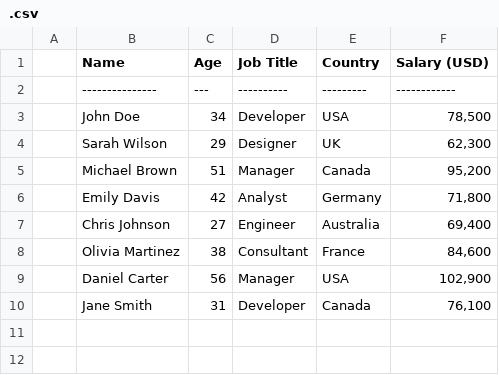
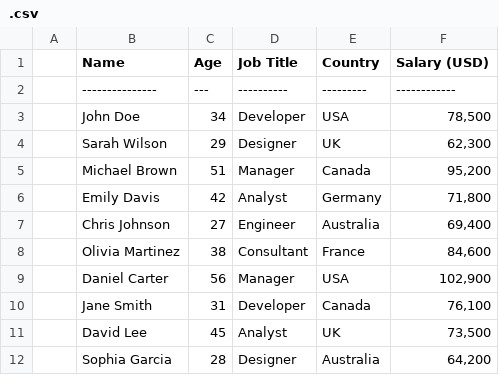
Before and after one commit to AbasSunday/learninggit, a CSV file: .csv, drawn as a sheet; the diff names each change by its address in the sheet, - before the commit and + after, or states it on an @@ line.

Commit message:
updated the csv

```diff
--- a/.csv
+++ b/.csv
+row 11:  | David Lee | 45 | Analyst | UK | 73,500
+row 12:  | Sophia Garcia | 28 | Designer | Australia | 64,200
```
